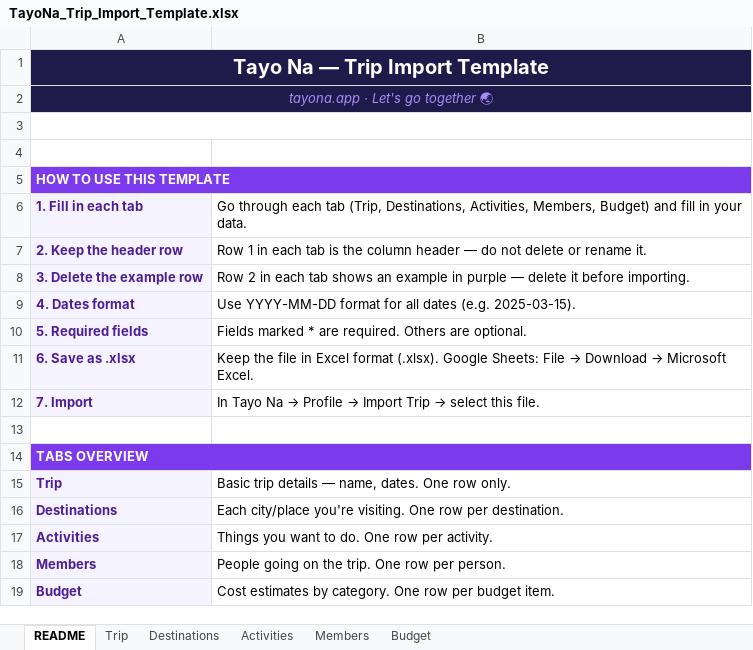
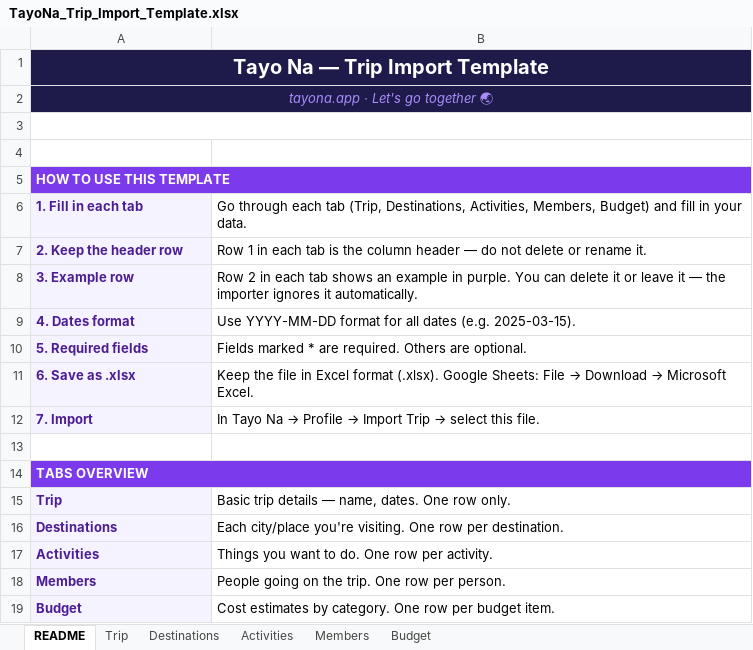
Before and after one commit to junclemente/tayona-landing-page, an Excel workbook: public/templates/TayoNa_Trip_Import_Template.xlsx, sheet README, drawn as a sheet; values as stored, in another font and other column widths than the file's, no borders; charts and pictures not drawn; removed rows and columns are numbered as before the commit, all else as after; the diff names each change by its address in the sheet, - before the commit and + after, or states it on an @@ line.

Commit message:
fix: update template

```diff
--- a/public/templates/TayoNa_Trip_Import_Template.xlsx (sheet README)
+++ b/public/templates/TayoNa_Trip_Import_Template.xlsx (sheet README)
-row 8: 3. Delete the example row | Row 2 in each tab shows an example in purple — delete it before importing.
+row 8: 3. Example row | Row 2 in each tab shows an example in purple. You can delete it or leave it — the importer ignores it automatically.
```
Also changed, not shown: hidden cells, charts or pictures.
